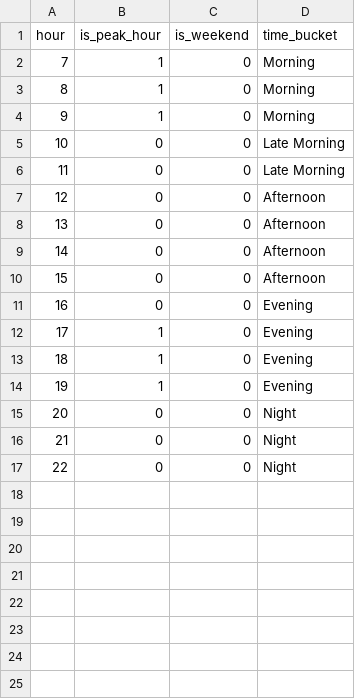
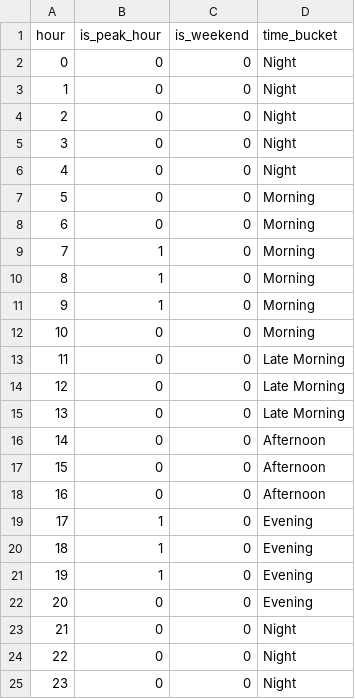
Before and after one commit to juhig0012-jpg/rapido-insights, a CSV file: data/raw/time_features.csv, drawn as a sheet; removed rows and columns are numbered as before the commit, all else as after; the diff names each change by its address in the sheet, - before the commit and + after, or states it on an @@ line.

```diff
--- a/data/raw/time_features.csv
+++ b/data/raw/time_features.csv
+row 2: 0 | 0 | 0 | Night
+row 3: 1 | 0 | 0 | Night
+row 4: 2 | 0 | 0 | Night
+row 5: 3 | 0 | 0 | Night
+row 6: 4 | 0 | 0 | Night
+row 7: 5 | 0 | 0 | Morning
+row 8: 6 | 0 | 0 | Morning
+row 12: 10 | 0 | 0 | Morning
+row 13: 11 | 0 | 0 | Late Morning
@@ column A (hour) renumbered from row 14 down @@
-row 10: 15 | 0 | 0 | Afternoon
@@ row 11 moved to row 22: 20 @@
```
Also changed, not shown: data/processed/drivers_cleaned.csv, 28 other files.
